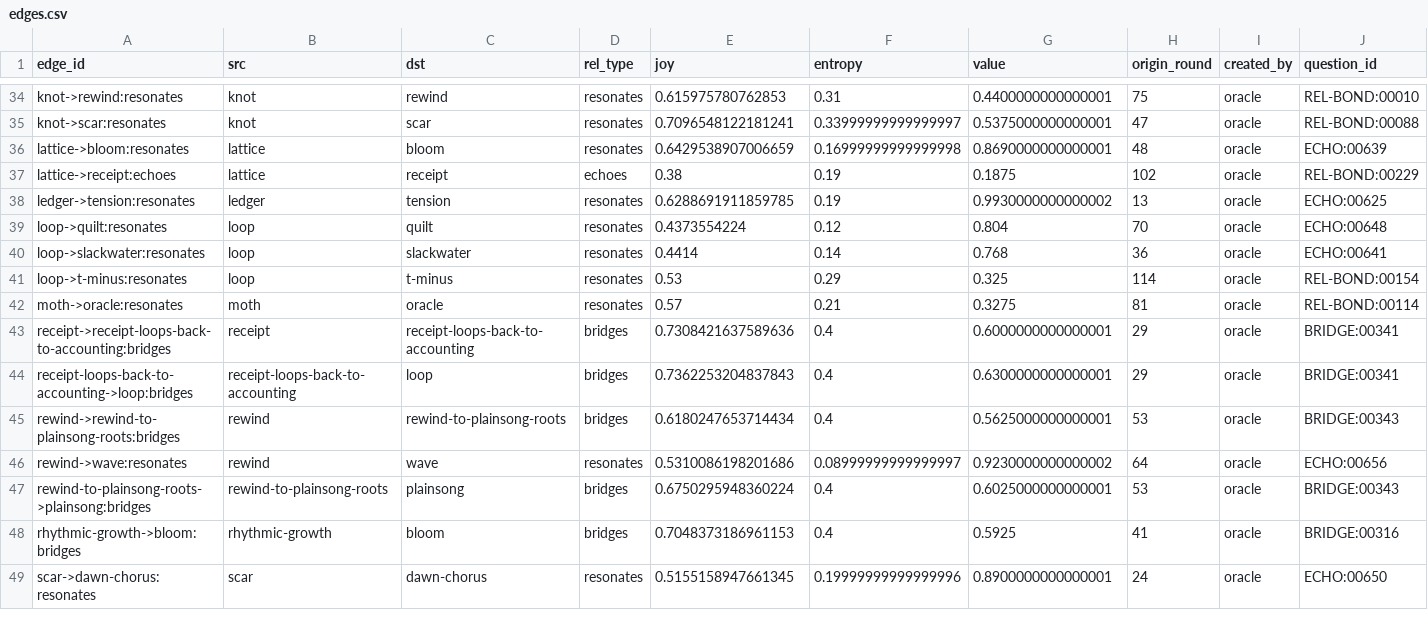
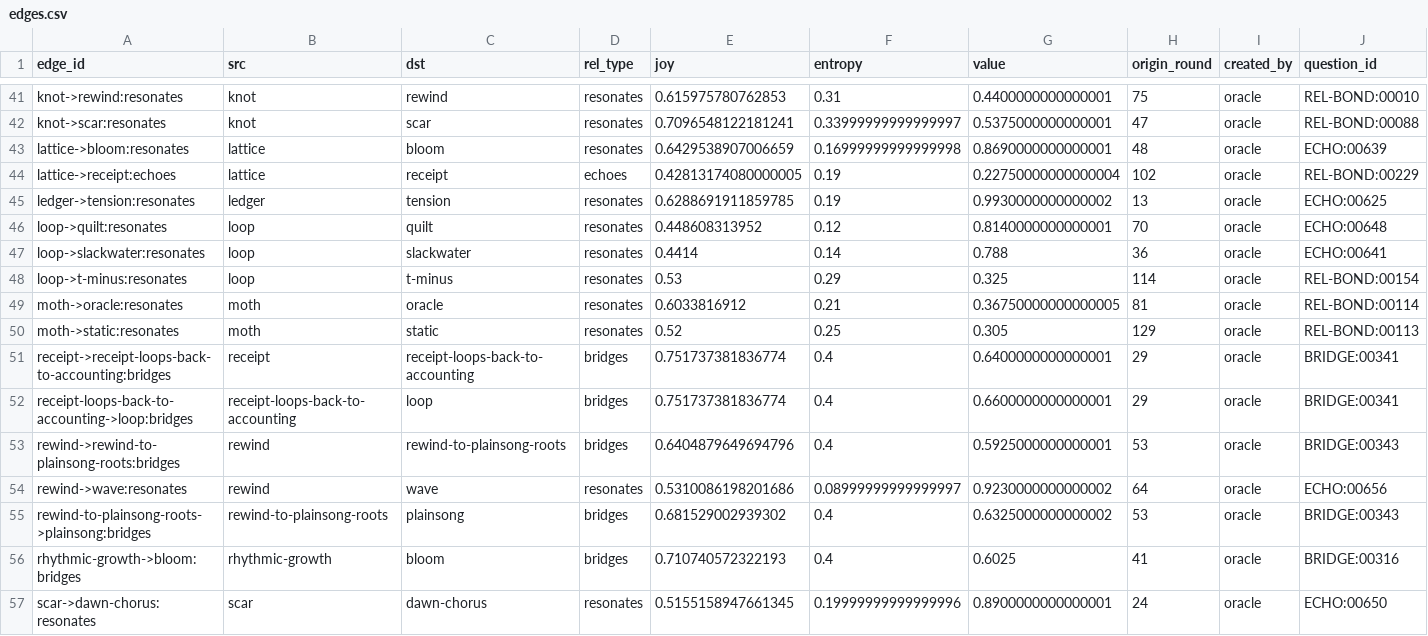
Before and after one commit to SuperInstance/quilt-matrix, a CSV file: runs/night3/matrix/edges.csv, drawn as a sheet; only a part is shown, gaps mark what is left out; addresses are those after the commit; rows hold the shown columns only; the diff covers the shown part only; the diff names each change by its address in the sheet, - before the commit and + after, or states it on an @@ line.

```diff
--- a/runs/night3/matrix/edges.csv
+++ b/runs/night3/matrix/edges.csv
-E44 (joy): 0.38
+E44 (joy): 0.42813174080000005
-G44 (value): 0.1875
+G44 (value): 0.22750000000000004
-E46 (joy): 0.4373554224
+E46 (joy): 0.448608313952
-G46 (value): 0.804
+G46 (value): 0.8140000000000001
-G47 (value): 0.768
+G47 (value): 0.788
-E49 (joy): 0.57
+E49 (joy): 0.6033816912
-G49 (value): 0.3275
+G49 (value): 0.36750000000000005
+row 50: moth->static:resonates | moth | static | resonates | 0.52 | 0.25 | 0.305 | 129 | oracle | REL-BOND:00113
-E51 (joy): 0.7308421637589636
+E51 (joy): 0.751737381836774
-G51 (value): 0.6000000000000001
+G51 (value): 0.6400000000000001
-E52 (joy): 0.7362253204837843
+E52 (joy): 0.751737381836774
-G52 (value): 0.6300000000000001
+G52 (value): 0.6600000000000001
-E53 (joy): 0.6180247653714434
+E53 (joy): 0.6404879649694796
-G53 (value): 0.5625000000000001
+G53 (value): 0.5925000000000001
-E55 (joy): 0.6750295948360224
+E55 (joy): 0.681529002939302
-G55 (value): 0.6025000000000001
+G55 (value): 0.6325000000000002
-E56 (joy): 0.7048373186961153
+E56 (joy): 0.710740572322193
-G56 (value): 0.5925
+G56 (value): 0.6025
```
Also changed, not shown: 9 added rows and 32 edited cells elsewhere in this file, runs/night3/games.csv, runs/night3/leaderboard.csv, 7 other files.
